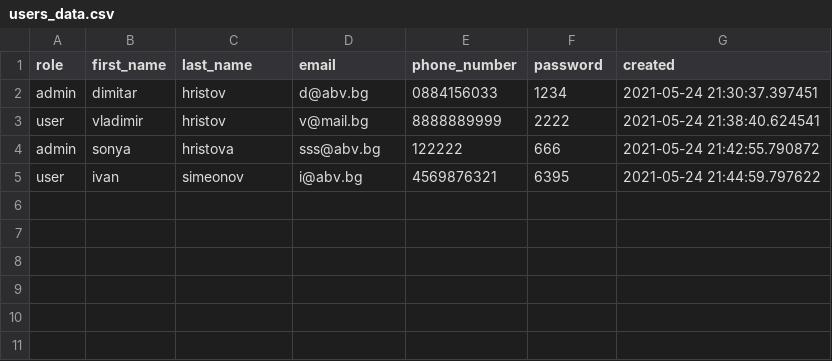
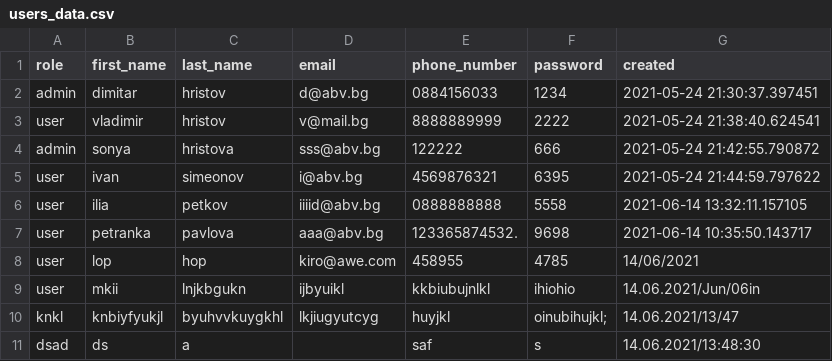
Before and after one commit to WWWCourses/Car_Parts_Project_unfinished, a CSV file: csv_data/users_data.csv, drawn as a sheet; the diff names each change by its address in the sheet, - before the commit and + after, or states it on an @@ line.

```diff
--- a/csv_data/users_data.csv
+++ b/csv_data/users_data.csv
+row 6: user | ilia | petkov | iiiid@abv.bg | 0888888888 | 5558 | 2021-06-14 13:32:11.157105
+row 7: user | petranka | pavlova | aaa@abv.bg | 123365874532. | 9698 | 2021-06-14 10:35:50.143717
+row 8: user | lop | hop | kiro@awe.com | 458955 | 4785 | 14/06/2021
+row 9: user | mkii | lnjkbgukn | ijbyuikl | kkbiubujnlkl | ihiohio | 14.06.2021/Jun/06in
+row 10: knkl | knbiyfyukjl | byuhvvkuygkhl | lkjiugyutcyg | huyjkl | oinubihujkl; | 14.06.2021/13/47
+row 11: dsad | ds | a |  | saf | s | 14.06.2021/13:48:30
```
Also changed, not shown: 1 other file.
